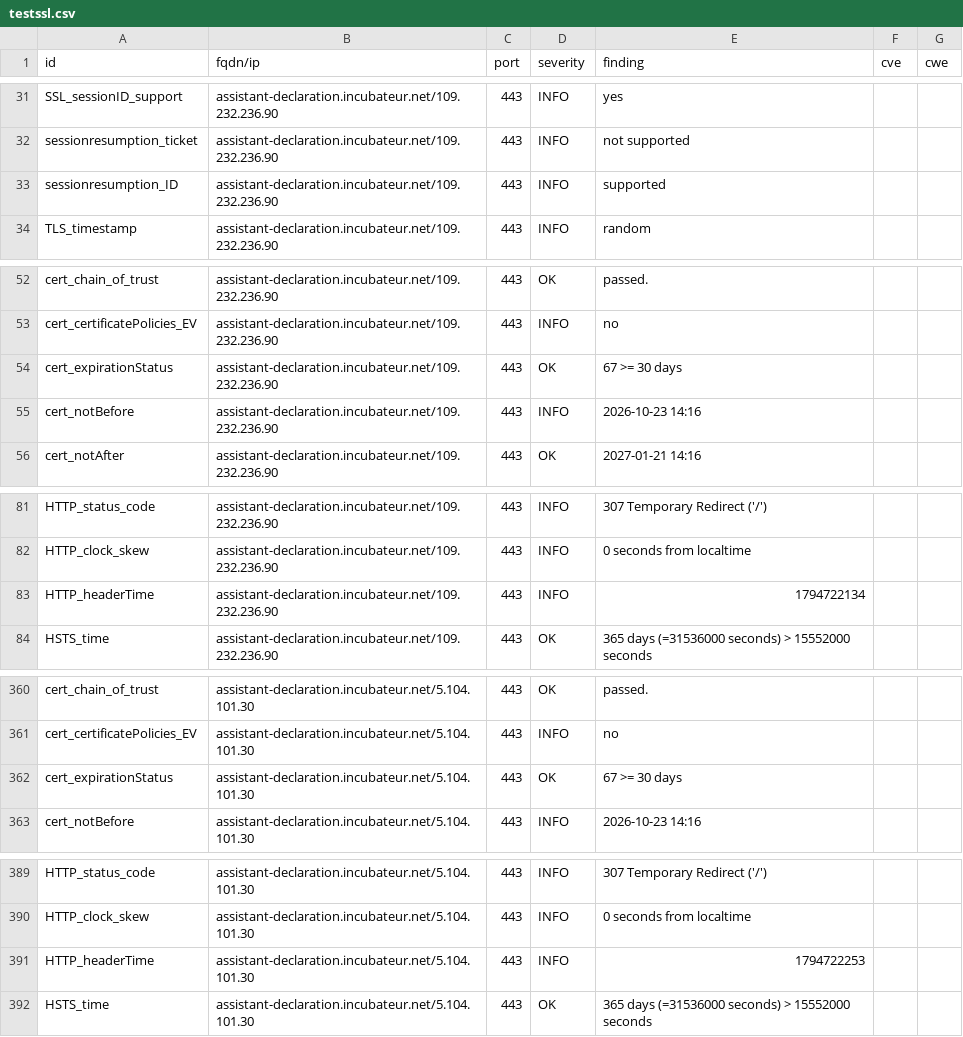
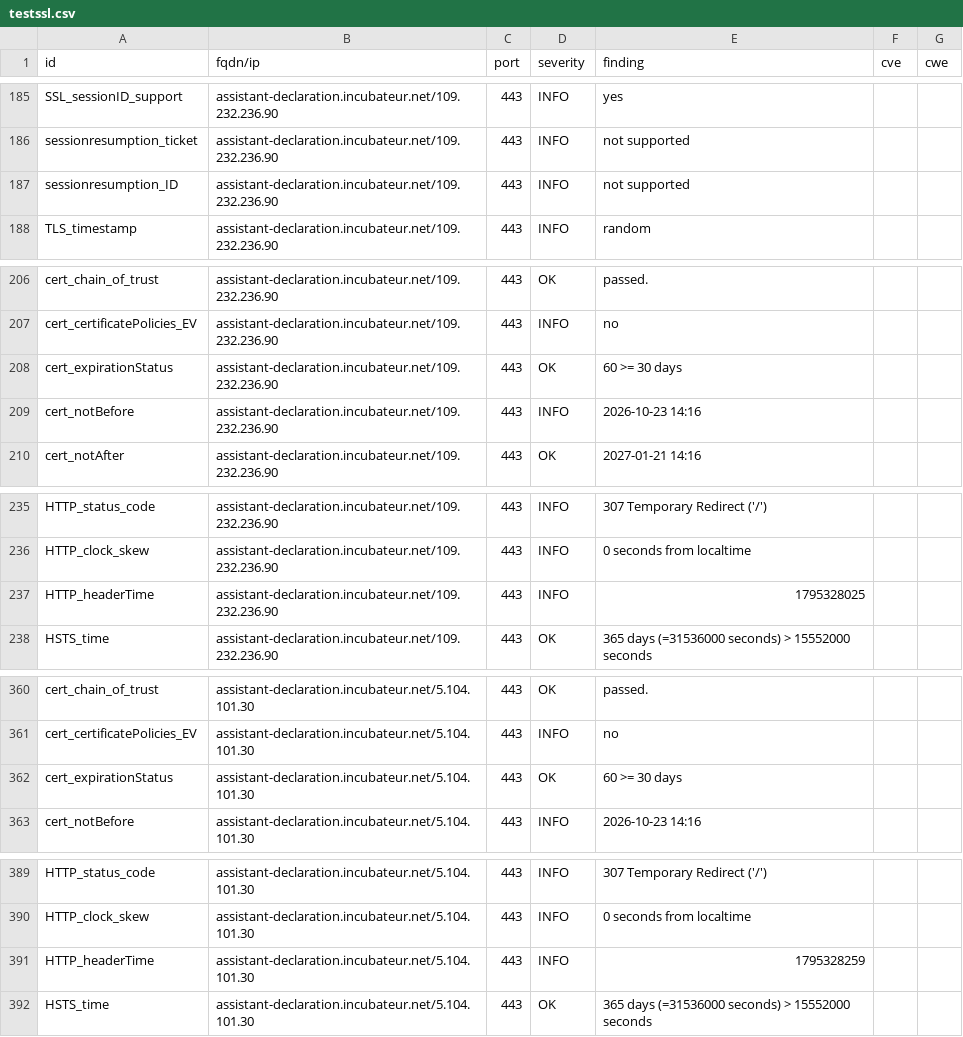
Before and after one commit to betagouv/dashlord, a CSV file: results/aHR0cHM6Ly9hc3Npc3RhbnQtZGVjbGFyYXRpb24uaW5jdWJhdGV1ci5uZXQ=/testssl.csv, drawn as a sheet; only a part is shown, gaps mark what is left out; the diff covers the shown part only.

```diff
--- a/results/aHR0cHM6Ly9hc3Npc3RhbnQtZGVjbGFyYXRpb24uaW5jdWJhdGV1ci5uZXQ=/testssl.csv
+++ b/results/aHR0cHM6Ly9hc3Npc3RhbnQtZGVjbGFyYXRpb24uaW5jdWJhdGV1ci5uZXQ=/testssl.csv
@@ -32,3 +186,3 @@
 "sessionresumption_ticket","assistant-declaration.incubateur.net/109.232.236.90","443","INFO","not supported","",""
-"sessionresumption_ID","assistant-declaration.incubateur.net/109.232.236.90","443","INFO","supported","",""
+"sessionresumption_ID","assistant-declaration.incubateur.net/109.232.236.90","443","INFO","not supported","",""
 "TLS_timestamp","assistant-declaration.incubateur.net/109.232.236.90","443","INFO","random","",""
@@ -53,3 +207,3 @@
 "cert_certificatePolicies_EV","assistant-declaration.incubateur.net/109.232.236.90","443","INFO","no","",""
-"cert_expirationStatus","assistant-declaration.incubateur.net/109.232.236.90","443","OK","67 >= 30 days","",""
+"cert_expirationStatus","assistant-declaration.incubateur.net/109.232.236.90","443","OK","60 >= 30 days","",""
 "cert_notBefore","assistant-declaration.incubateur.net/109.232.236.90","443","INFO","2026-10-23 14:16","",""
@@ -82,3 +236,3 @@
 "HTTP_clock_skew","assistant-declaration.incubateur.net/109.232.236.90","443","INFO","0 seconds from localtime","",""
-"HTTP_headerTime","assistant-declaration.incubateur.net/109.232.236.90","443","INFO","1794722134","",""
+"HTTP_headerTime","assistant-declaration.incubateur.net/109.232.236.90","443","INFO","1795328025","",""
 "HSTS_time","assistant-declaration.incubateur.net/109.232.236.90","443","OK","365 days (=31536000 seconds) > 15552000 seconds","",""
@@ -361,3 +361,3 @@
 "cert_certificatePolicies_EV","assistant-declaration.incubateur.net/5.104.101.30","443","INFO","no","",""
-"cert_expirationStatus","assistant-declaration.incubateur.net/5.104.101.30","443","OK","67 >= 30 days","",""
+"cert_expirationStatus","assistant-declaration.incubateur.net/5.104.101.30","443","OK","60 >= 30 days","",""
 "cert_notBefore","assistant-declaration.incubateur.net/5.104.101.30","443","INFO","2026-10-23 14:16","",""
@@ -390,3 +390,3 @@
 "HTTP_clock_skew","assistant-declaration.incubateur.net/5.104.101.30","443","INFO","0 seconds from localtime","",""
-"HTTP_headerTime","assistant-declaration.incubateur.net/5.104.101.30","443","INFO","1794722253","",""
+"HTTP_headerTime","assistant-declaration.incubateur.net/5.104.101.30","443","INFO","1795328259","",""
 "HSTS_time","assistant-declaration.incubateur.net/5.104.101.30","443","OK","365 days (=31536000 seconds) > 15552000 seconds","",""
```
Also changed, not shown: 2 added rows, 2 removed rows, 152 moved rows and 3 edited cells elsewhere in this file, 6 other files.
